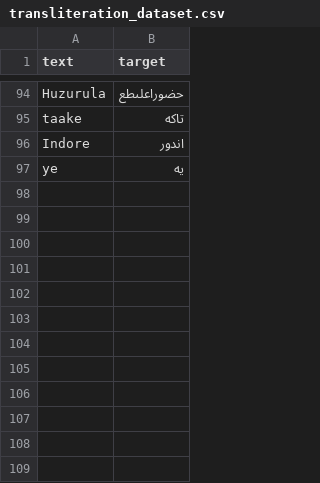
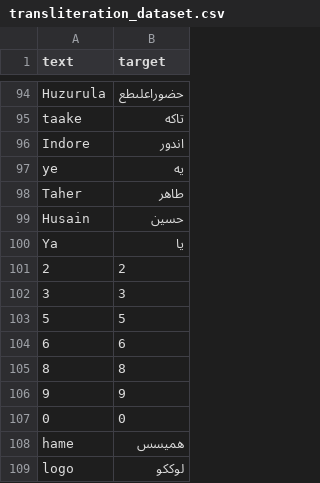
Before and after one commit to techietaher53/english_to_arabic_transliterator, a CSV file: transliteration_dataset.csv, drawn as a sheet; only a part is shown, gaps mark what is left out.

Commit message:
Update transliteration_dataset.csv

```diff
--- a/transliteration_dataset.csv
+++ b/transliteration_dataset.csv
@@ -97 +97,13 @@ Indore,اندور
 ye,يه
+Taher,طاهر
+Husain,حسين
+Ya,يا
+2,2
+3,3
+5,5
+6,6
+8,8
+9,9
+0,0
+hame,هميسس
+logo,لوككو
```
